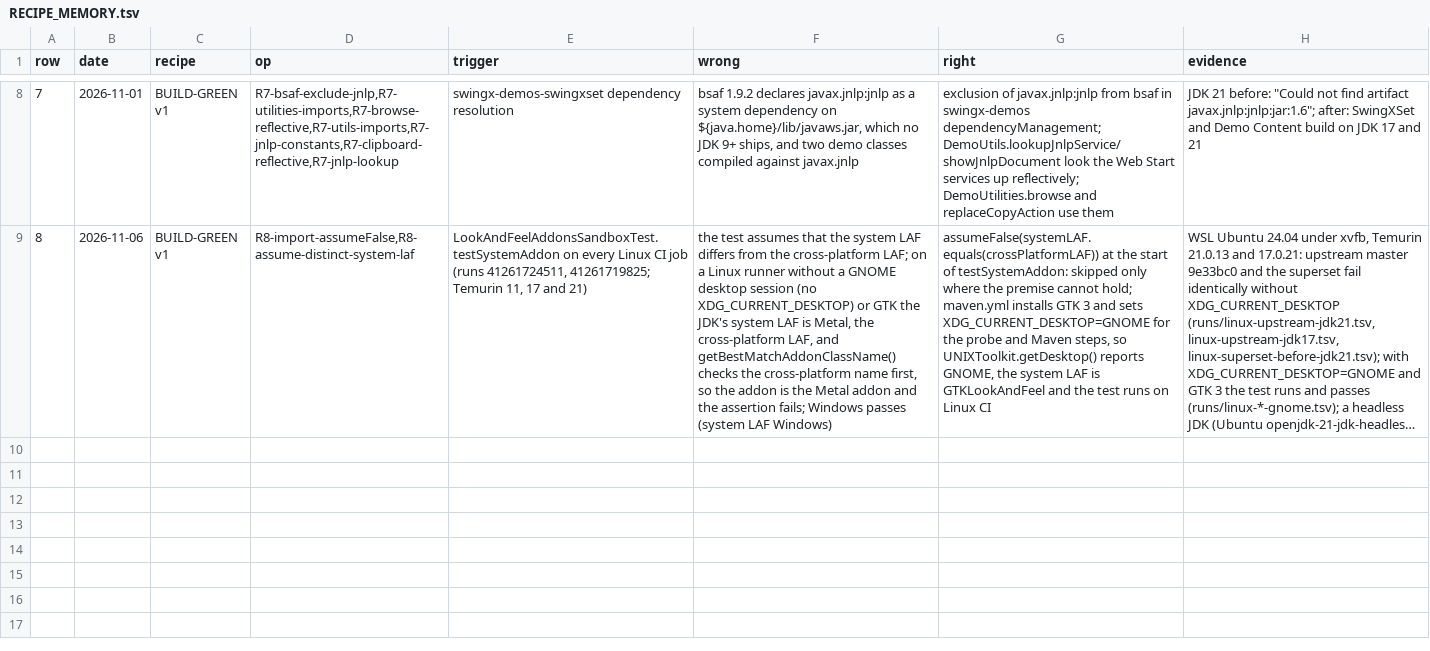
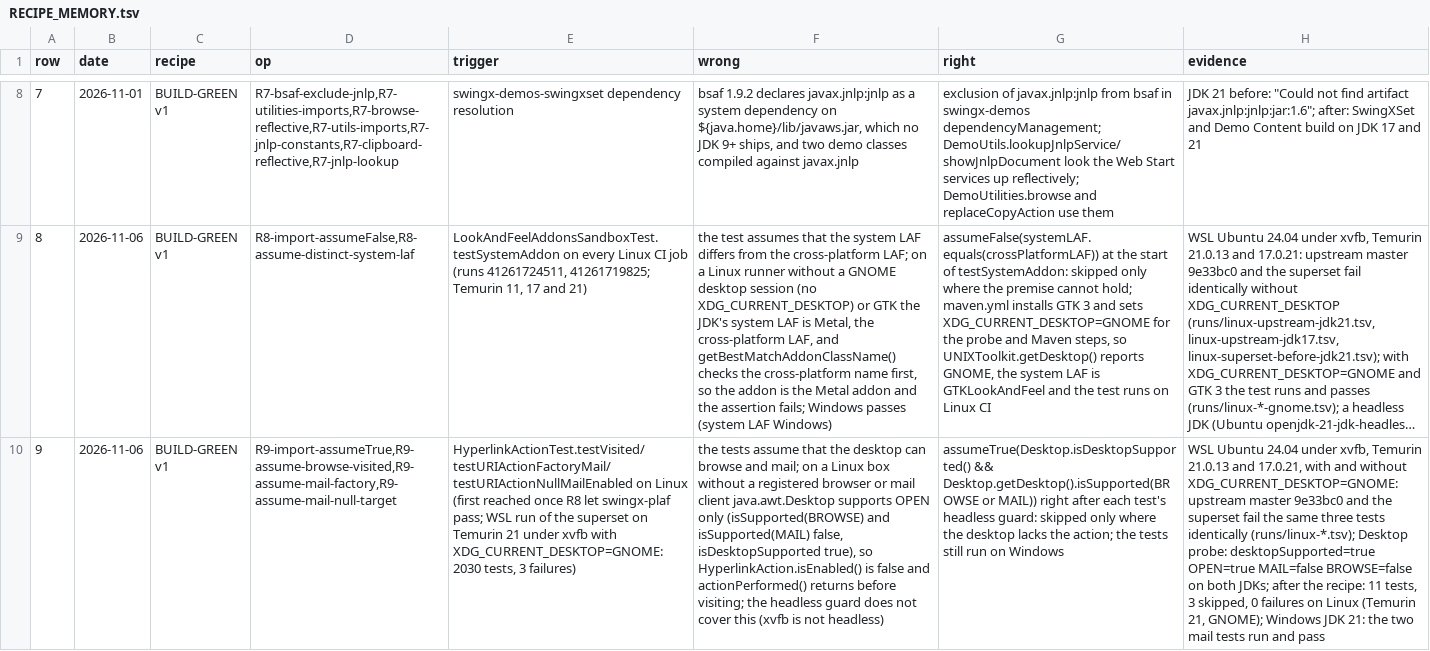
Before and after one commit to hsoliwal/swingx, a TSV file: docs/m3/build-green/RECIPE_MEMORY.tsv, drawn as a sheet; only a part is shown, gaps mark what is left out; long unchanged cells end in …; the diff names each change by its address in the sheet, - before the commit and + after, or states it on an @@ line.

Commit message:
test: assume Desktop BROWSE/MAIL support in HyperlinkActionTest (BUILD-GREEN R9)
Once R8 let swingx-plaf pass, every Linux job (run 42156150045, Temurin 11, 17
and 21) failed HyperlinkActionTest.testVisited, testURIActionFactoryMail and
testURIActionNullMailEnabled: on a Linux box without a registered browser or
mail client java.awt.Desktop supports OPEN only, so the HyperlinkAction is
disabled and actionPerformed() never visits. R9 in build_green_fixes.py adds
assumeTrue(Desktop.isSupported(BROWSE or MAIL)) right after each test's
headless guard. Upstream master 9e33bc0 fails the same three tests identically
on Temurin 21 and 17 under xvfb, with or without XDG_CURRENT_DESKTOP=GNOME
(runs/linux-*.tsv now cover both classes); after the recipe: 11 tests, 3
skipped, 0 failures on Linux, and the URI-action tests pass on Windows JDK 21.
RECIPE_MEMORY row 9; TEST_BASELINE regenerated by baseline_table.py.

```diff
--- a/docs/m3/build-green/RECIPE_MEMORY.tsv
+++ b/docs/m3/build-green/RECIPE_MEMORY.tsv
+row 10: 9 | 2026-11-06 | BUILD-GREEN v1 | R9-import-assumeTrue,R9-assume-browse-visited,R9-assume-mail-factory,R9-assume-mail-null-target | HyperlinkActionTest.testVisited/testURIActionFactoryMail/testURIActionNullMailEnabled on Linux (first reached once R8 let swingx-plaf pass; WSL run of the superset on Temurin 21 under xvfb with XDG_CURRENT_DESKTOP=GNOME: 2030 tests, 3 failures) | the tests assume that the desktop can browse and mail; on a Linux box without a registered browser or mail client java.awt.Desktop supports OPEN only (isSupported(BROWSE) and isSupported(MAIL) false, isDesktopSupported true), so HyperlinkAction.isEnabled() is false and actionPerformed() returns before visiting; the headless guard does not cover this (xvfb is not headless) | assumeTrue(Desktop.isDesktopSupported() && Desktop.getDesktop().isSupported(BROWSE or MAIL)) right after each test's headless guard: skipped only where the desktop lacks the action; the tests still run on Windows | WSL Ubuntu 24.04 under xvfb, Temurin 21.0.13 and 17.0.21, with and without XDG_CURRENT_DESKTOP=GNOME: upstream master 9e33bc0 and the superset fail the same three tests identically (runs/linux-*.tsv); Desktop probe: desktopSupported=true OPEN=true MAIL=false BROWSE=false on both JDKs; after the recipe: 11 tests, 3 skipped, 0 failures on Linux (Temurin 21, GNOME); Windows JDK 21: the two mail tests run and pass
```
Also changed, not shown: docs/m3/build-green/TEST_BASELINE.tsv, docs/m3/build-green/runs/linux-superset-before-jdk21.tsv, 9 other files.
